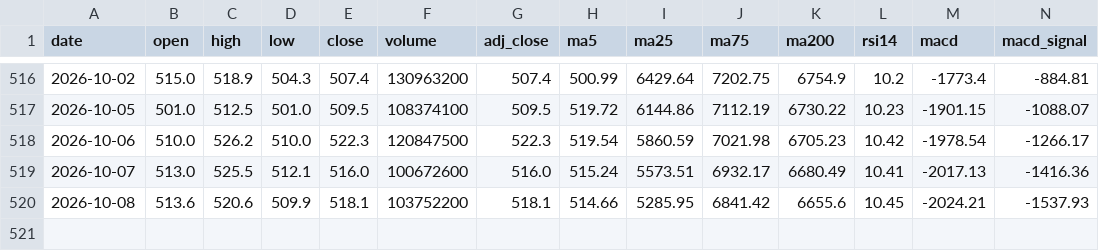
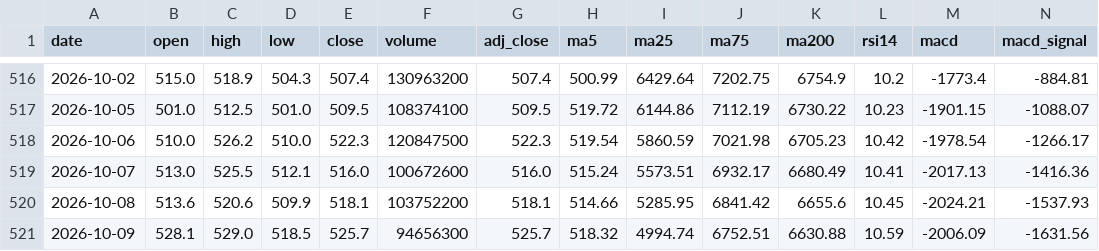
Before and after one commit to tak-ai-lab/japan-stock-tracker, a CSV file: data/daily/8766.T.csv, drawn as a sheet; only a part is shown, gaps mark what is left out; rows hold the shown columns only; the diff names each change by its address in the sheet, - before the commit and + after, or states it on an @@ line.

```diff
--- a/data/daily/8766.T.csv
+++ b/data/daily/8766.T.csv
+row 521: 2026-10-09 | 528.1 | 529.0 | 518.5 | 525.7 | 94656300 | 525.7 | 518.32 | 4994.74 | 6752.51 | 6630.88 | 10.59 | -2006.09 | -1631.56
```
Also changed, not shown: data/daily/1605.T.csv, data/daily/8058.T.csv, 9 other files.
